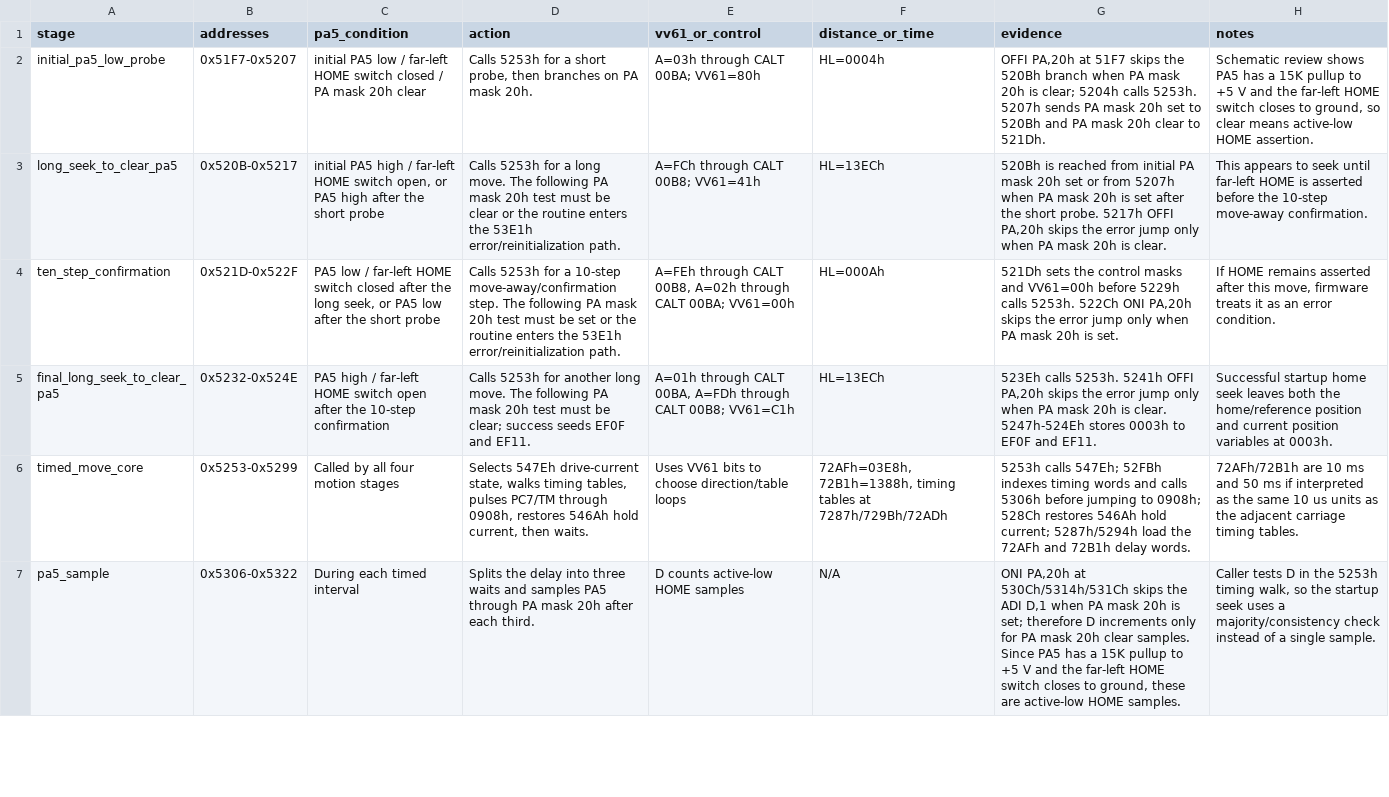
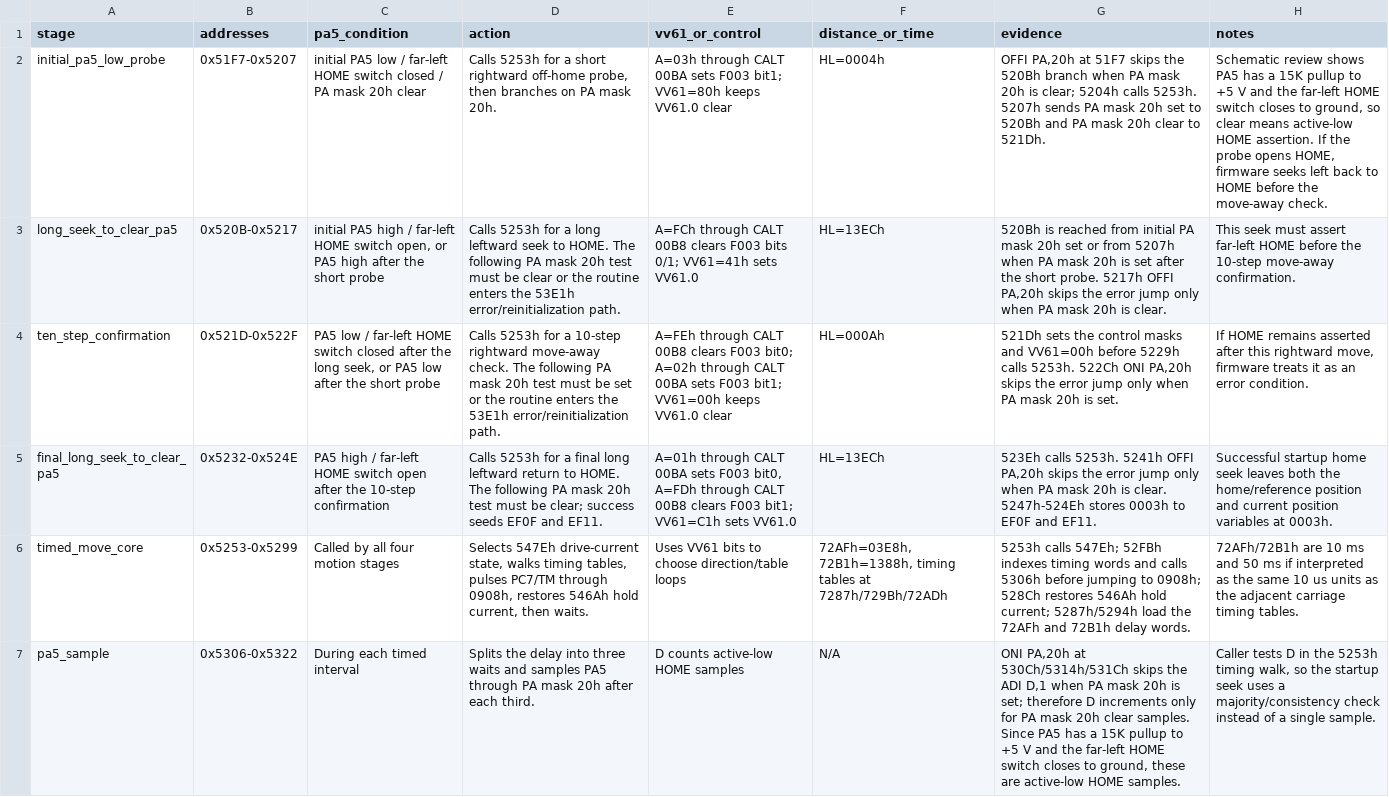
Before and after one commit to RealDeuce/epsonLQ500, a TSV file: data/lq500_3c_carriage_home_seek.tsv, drawn as a sheet; only a part is shown; the diff names each change by its address in the sheet, - before the commit and + after, or states it on an @@ line.

Commit message:
Document startup HOME direction polarity

```diff
--- a/data/lq500_3c_carriage_home_seek.tsv
+++ b/data/lq500_3c_carriage_home_seek.tsv
-D2 (action): …a short probe, then…
+D2 (action): …a short rightward off-home probe, then…
-E2 (vv61_or_control): …through CALT 00BA; VV61=80h
+E2 (vv61_or_control): …through CALT 00BA sets F003 bit1; VV61=80h keeps VV61.0 clear
-H2 (notes): …HOME assertion.
+H2 (notes): …HOME assertion. If the probe opens HOME, firmware seeks left back to HOME before the move-away check.
-D3 (action): …a long move. The following…
+D3 (action): …a long leftward seek to HOME. The following…
-E3 (vv61_or_control): …through CALT 00B8; VV61=41h
+E3 (vv61_or_control): …through CALT 00B8 clears F003 bits 0/1; VV61=41h sets VV61.0
-H3 (notes): This appears to seek until far-left HOME is asserted before the…
+H3 (notes): This seek must assert far-left HOME before the…
-D4 (action): …a 10-step move-away/confirmation step. The following…
+D4 (action): …a 10-step rightward move-away check. The following…
-E4 (vv61_or_control): …through CALT 00B8, A=02h through CALT 00BA; VV61=00h
+E4 (vv61_or_control): …through CALT 00B8 clears F003 bit0; A=02h through CALT 00BA sets F003 bit1; VV61=00h keeps VV61.0 clear
-H4 (notes): …after this move, firmware…
+H4 (notes): …after this rightward move, firmware…
-D5 (action): …5253h for another long move. The following…
+D5 (action): …5253h for a final long leftward return to HOME. The following…
-E5 (vv61_or_control): …through CALT 00BA, A=FDh through CALT 00B8; VV61=C1h
+E5 (vv61_or_control): …through CALT 00BA sets F003 bit0, A=FDh through CALT 00B8 clears F003 bit1; VV61=C1h sets VV61.0
```
Also changed, not shown: data/lq500_3c_carriage_path.tsv, data/lq500_3c_f003_control_paths.tsv, 1 other file.
